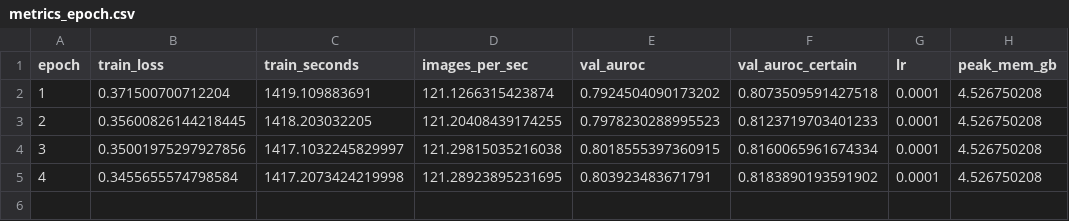
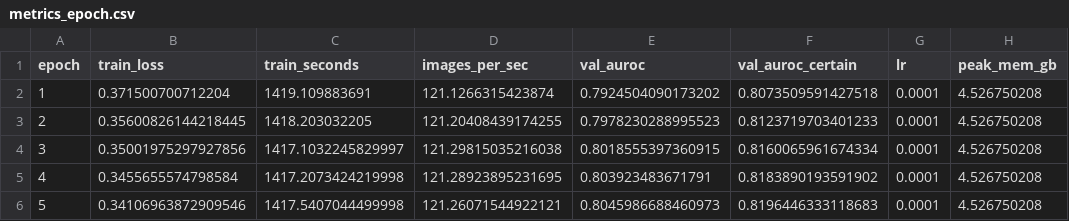
Before and after one commit to Yasir-Zafar/chexpert-uncertainty-policies, a CSV file: runs/u_zeros_mc_s44/metrics_epoch.csv, drawn as a sheet.

```diff
--- a/runs/u_zeros_mc_s44/metrics_epoch.csv
+++ b/runs/u_zeros_mc_s44/metrics_epoch.csv
@@ -5 +5,2 @@ epoch,train_loss,train_seconds,images_per_sec,val_auroc,val_auroc_certain,lr,pea
 4,0.3455655574798584,1417.2073424219998,121.28923895231695,0.803923483671791,0.8183890193591902,0.0001,4.526750208
+5,0.34106963872909546,1417.5407044499998,121.26071544922121,0.8045986688460973,0.8196446333118683,0.0001,4.526750208
```
Also changed, not shown: runs/u_zeros_mc_s44/gpu_trace.csv, runs/u_zeros_mc_s44/grad_stats.csv, 1 other file.
